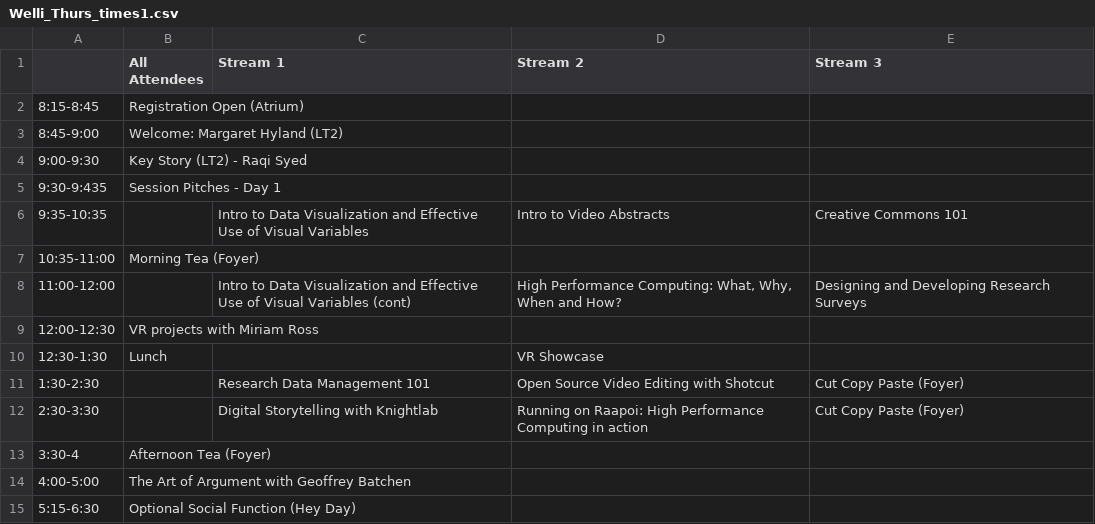
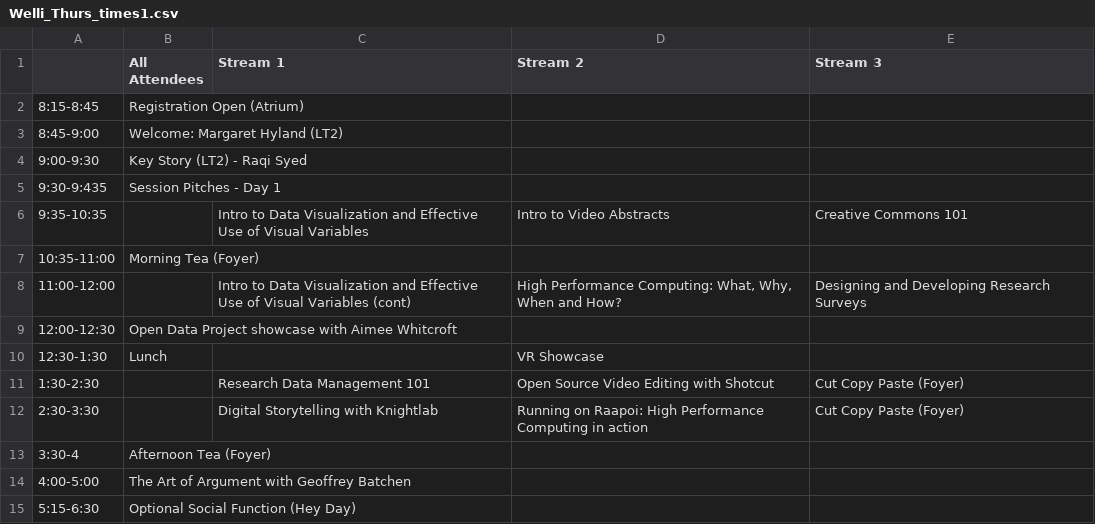
Before and after one commit to resbaz/resbaz2019, a CSV file: wellington/Welli_Thurs_times1.csv, drawn as a sheet.

```diff
--- a/wellington/Welli_Thurs_times1.csv
+++ b/wellington/Welli_Thurs_times1.csv
@@ -8,3 +8,3 @@
 11:00-12:00,,Intro to Data Visualization and Effective Use of Visual Variables (cont),"High Performance Computing: What, Why, When and How?",Designing and Developing Research Surveys
-12:00-12:30,VR projects with Miriam Ross ,,,
+12:00-12:30,Open Data Project showcase with Aimee Whitcroft,,,
 12:30-1:30,Lunch,,VR Showcase,
```
Also changed, not shown: wellington/Welli_Fri_times1.csv, 1 other file.
